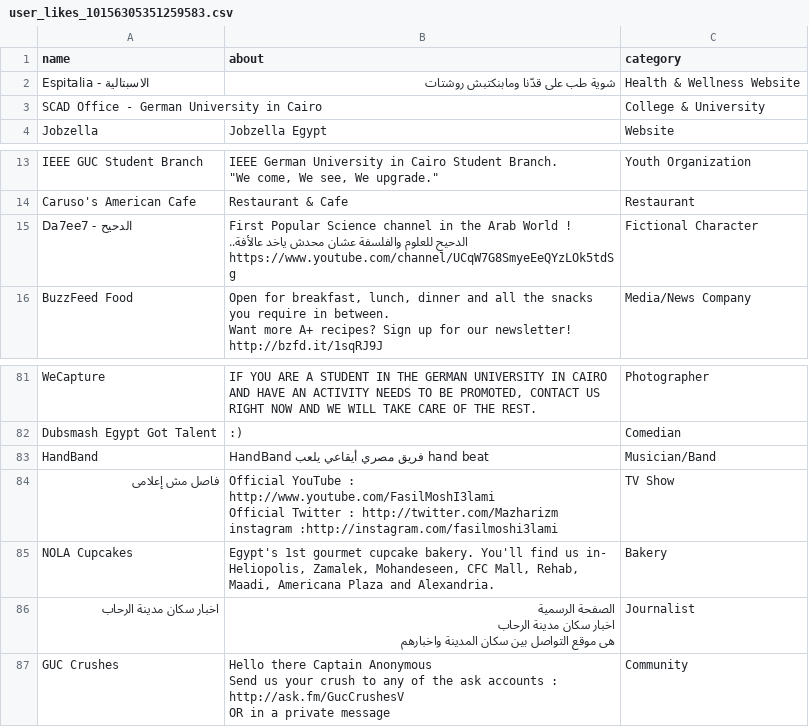
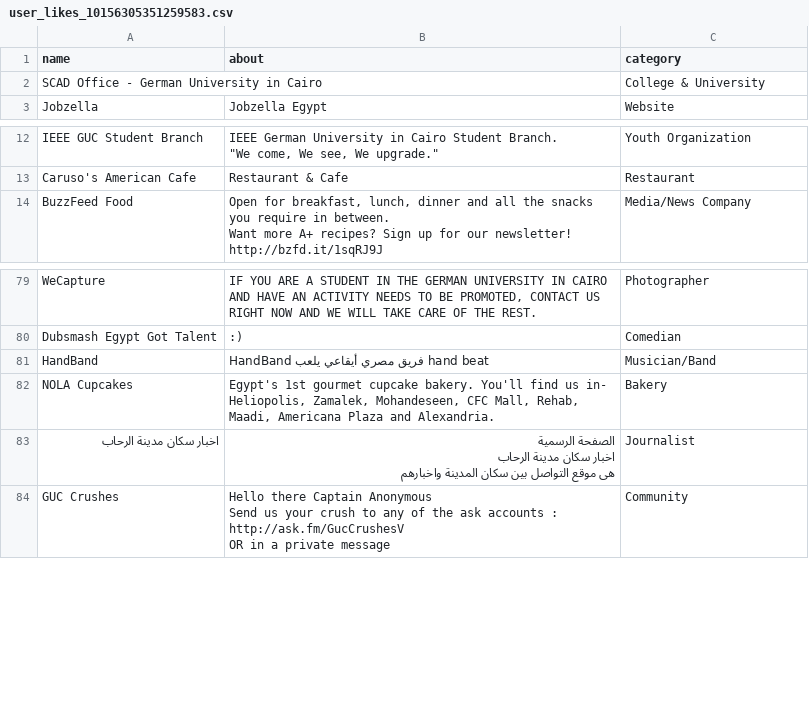
Before and after one commit to SallyHabib/BachelorProject, a CSV file: user_likes_10156305351259583.csv, drawn as a sheet; only a part is shown, gaps mark what is left out; ↵ is a line break in a cell; the diff names each change by its address in the sheet, - before the commit and + after, or states it on an @@ line.

```diff
--- a/user_likes_10156305351259583.csv
+++ b/user_likes_10156305351259583.csv
-row 2: Espitalia - الاسبتالية | شوية طب على قدّنا ومابنكتبش روشتات | Health & Wellness Website
-row 15: Da7ee7 - الدحيح | First Popular Science channel in the Arab World ! ↵ الدحيح للعلوم والفلسفة عشان محدش ياخد عالأفة.. ↵ https://www.youtube.com/channel/UCqW7G8SmyeEeQYzLOk5tdSg | Fictional Character
-row 84: فاصل مش إعلامى | Official YouTube : http://www.youtube.com/FasilMoshI3lami ↵ Official Twitter : http://twitter.com/Mazharizm ↵ instagram :http://instagram.com/fasilmoshi3lami | TV Show
```
Also changed, not shown: user_likes_10155990498300358.csv, user_likes_10156140722734774.csv, 26 other files.
